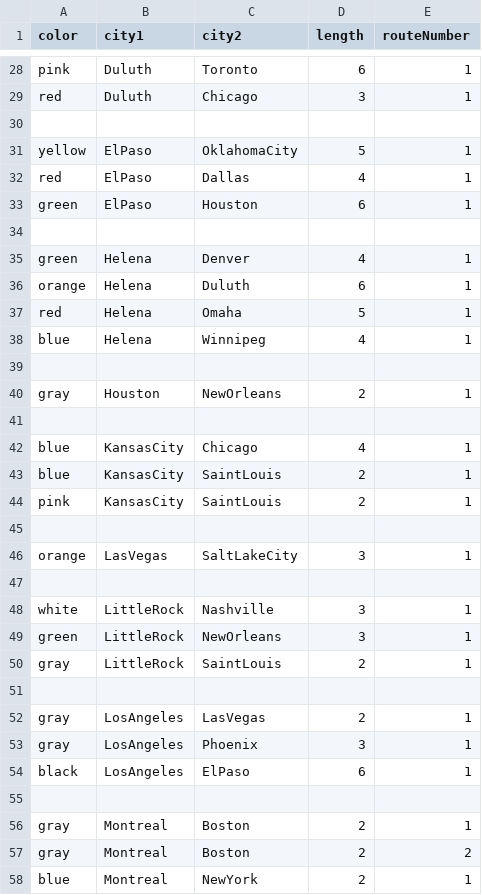
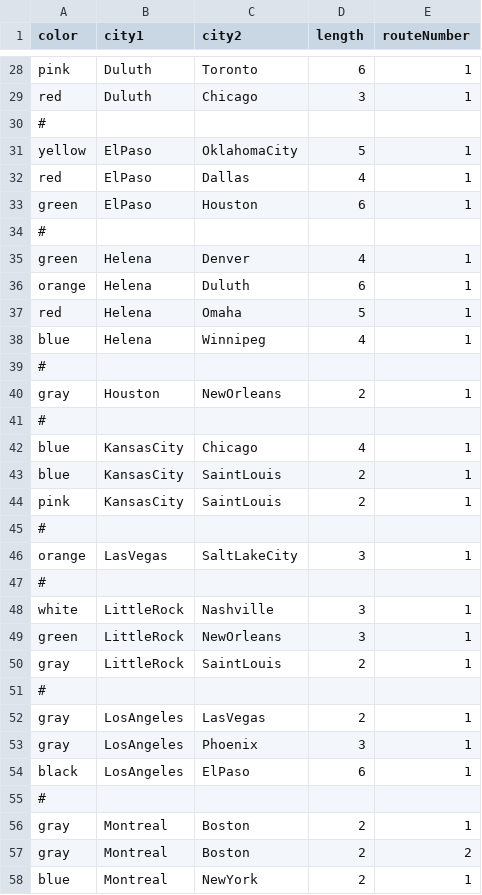
Before and after one commit to Blunderproof/Ticket-To-Ride, a CSV file: scripts/routes.csv, drawn as a sheet; only a part is shown, gaps mark what is left out; the diff covers the shown part only.

```diff
--- a/scripts/routes.csv
+++ b/scripts/routes.csv
@@ -29,3 +29,3 @@ pink,Duluth,Toronto,6,1
 red,Duluth,Chicago,3,1
-
+#
 yellow,ElPaso,OklahomaCity,5,1
@@ -33,3 +33,3 @@ red,ElPaso,Dallas,4,1
 green,ElPaso,Houston,6,1
-
+#
 green,Helena,Denver,4,1
@@ -38,5 +38,5 @@ red,Helena,Omaha,5,1
 blue,Helena,Winnipeg,4,1
-
+#
 gray,Houston,NewOrleans,2,1
-
+#
 blue,KansasCity,Chicago,4,1
@@ -44,5 +44,5 @@ blue,KansasCity,SaintLouis,2,1
 pink,KansasCity,SaintLouis,2,1
-
+#
 orange,LasVegas,SaltLakeCity,3,1
-
+#
 white,LittleRock,Nashville,3,1
@@ -50,3 +50,3 @@ green,LittleRock,NewOrleans,3,1
 gray,LittleRock,SaintLouis,2,1
-
+#
 gray,LosAngeles,LasVegas,2,1
@@ -54,3 +54,3 @@ gray,LosAngeles,Phoenix,3,1
 black,LosAngeles,ElPaso,6,1
-
+#
 gray,Montreal,Boston,2,1
```
Also changed, not shown: 26 edited cells elsewhere in this file, scripts/destination_cards.csv, 1 other file.
